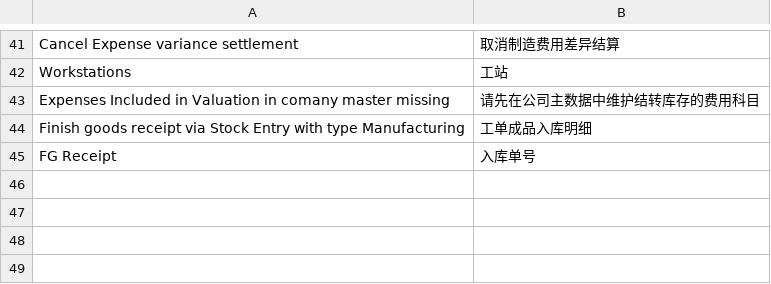
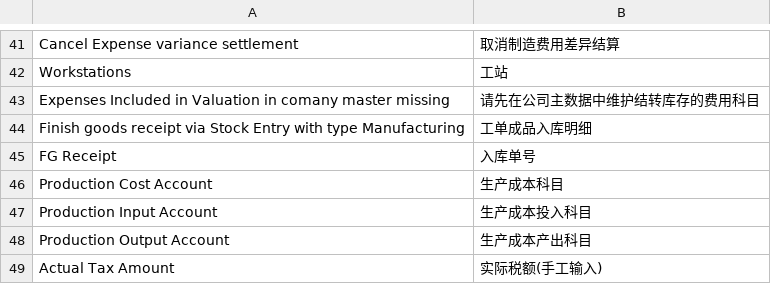
Before and after one commit to z1coyan/erpnext_zelin_ac, a CSV file: zelin_ac/translations/zh.csv, drawn as a sheet; only a part is shown, gaps mark what is left out; the diff names each change by its address in the sheet, - before the commit and + after, or states it on an @@ line.

```diff
--- a/zelin_ac/translations/zh.csv
+++ b/zelin_ac/translations/zh.csv
+row 46: Production Cost Account | 生产成本科目
+row 47: Production Input Account | 生产成本投入科目
+row 48: Production Output Account | 生产成本产出科目
+row 49: Actual Tax Amount | 实际税额(手工输入)
```
Also changed, not shown: 6 other files.
